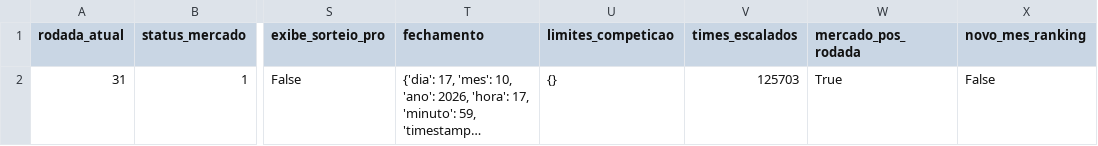
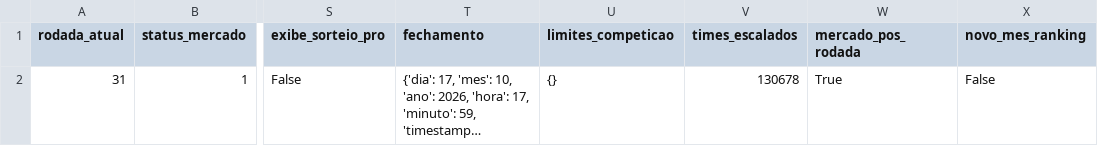
Before and after one commit to FilipeNamorato/namoratosdashboard, a CSV file: llm/input/status.csv, drawn as a sheet; only a part is shown, gaps mark what is left out; long unchanged cells end in …; the diff names each change by its address in the sheet, - before the commit and + after, or states it on an @@ line.

```diff
--- a/llm/input/status.csv
+++ b/llm/input/status.csv
-V2 (times_escalados): 125703
+V2 (times_escalados): 130678
```
Also changed, not shown: docs/data/current/atletas.csv, docs/data/current/log.csv, 8 other files.
